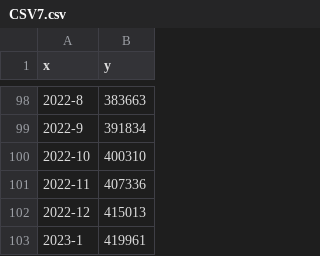
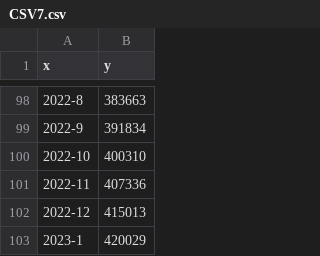
Before and after one commit to MoneyGrass/PnW_Graph_CSV, a CSV file: nations/CSV7.csv, drawn as a sheet; only a part is shown, gaps mark what is left out.

Commit message:
Updated on: Wed Jan 25 08:47:05 2023

```diff
--- a/nations/CSV7.csv
+++ b/nations/CSV7.csv
@@ -103,2 +103,2 @@ x,"y
 2022-12,415013
-2023-1,419961
+2023-1,420029
```
